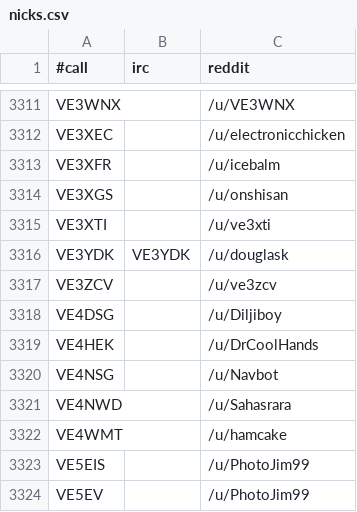
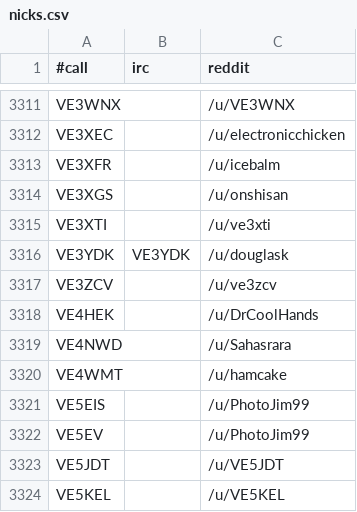
Before and after one commit to vk3dan/checkWAR, a CSV file: nicks.csv, drawn as a sheet; only a part is shown, gaps mark what is left out; the shorter side is filled out with more unchanged rows; the diff names each change by its address in the sheet, - before the commit and + after, or states it on an @@ line.

Commit message:
Remove callsigns

```diff
--- a/nicks.csv
+++ b/nicks.csv
-row 3318: VE4DSG |  | /u/Diljiboy
-row 3320: VE4NSG |  | /u/Navbot
```
